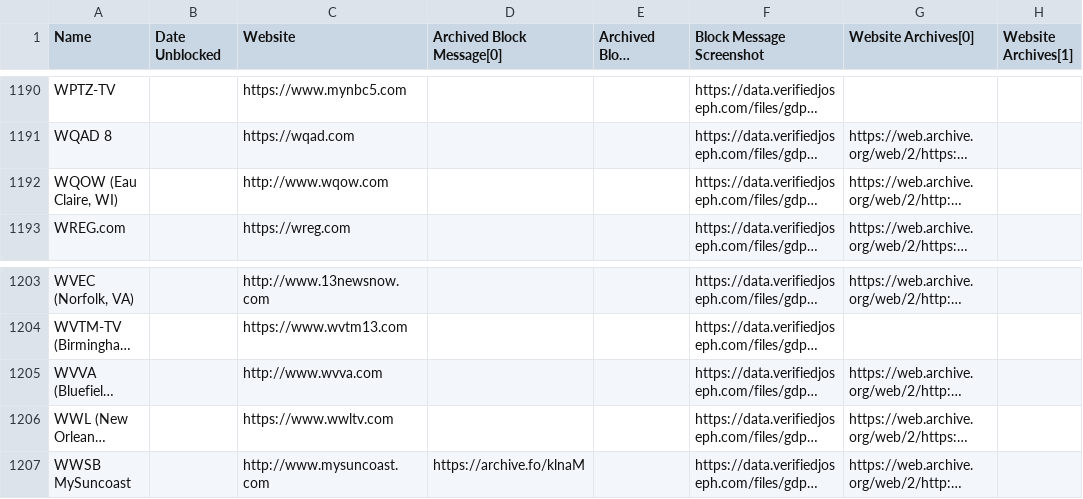
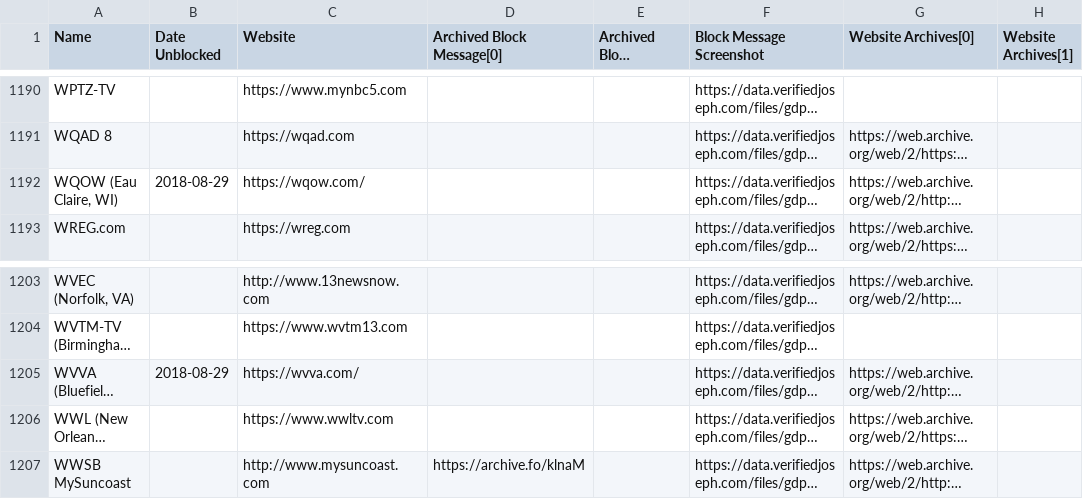
Before and after one commit to VerifiedJoseph/data.verifiedjoseph.com, a CSV file: website-blocked-gdpr.csv, drawn as a sheet; only a part is shown, gaps mark what is left out; long unchanged cells end in …; the diff names each change by its address in the sheet, - before the commit and + after, or states it on an @@ line.

Commit message:
Add unblock date for wqow.com & wvva.com

```diff
--- a/website-blocked-gdpr.csv
+++ b/website-blocked-gdpr.csv
-B1192 (Date Unblocked): (empty)
+B1192 (Date Unblocked): 2018-08-29
-C1192 (Website): http://www.wqow.com
+C1192 (Website): https://wqow.com/
-B1205 (Date Unblocked): (empty)
+B1205 (Date Unblocked): 2018-08-29
-C1205 (Website): http://www.wvva.com
+C1205 (Website): https://wvva.com/
```
